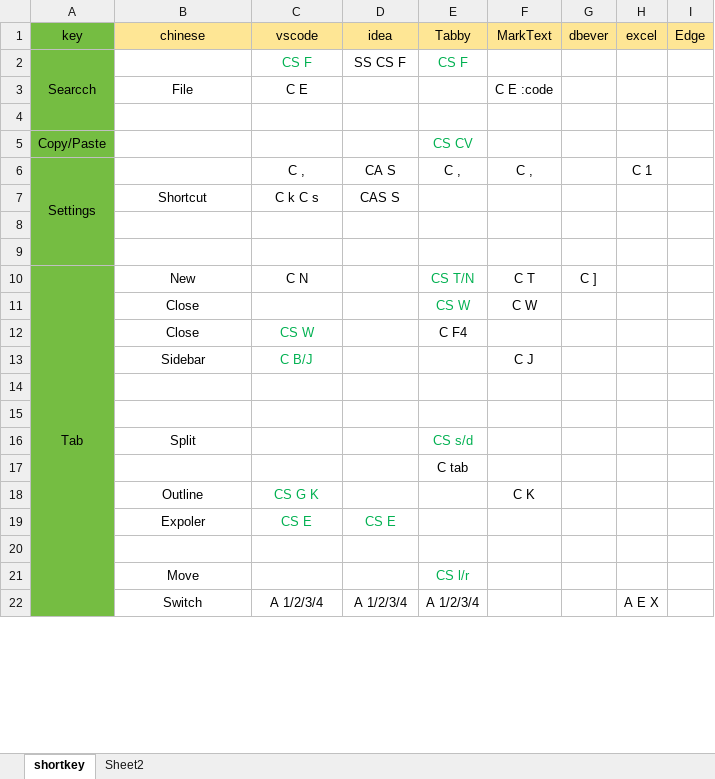
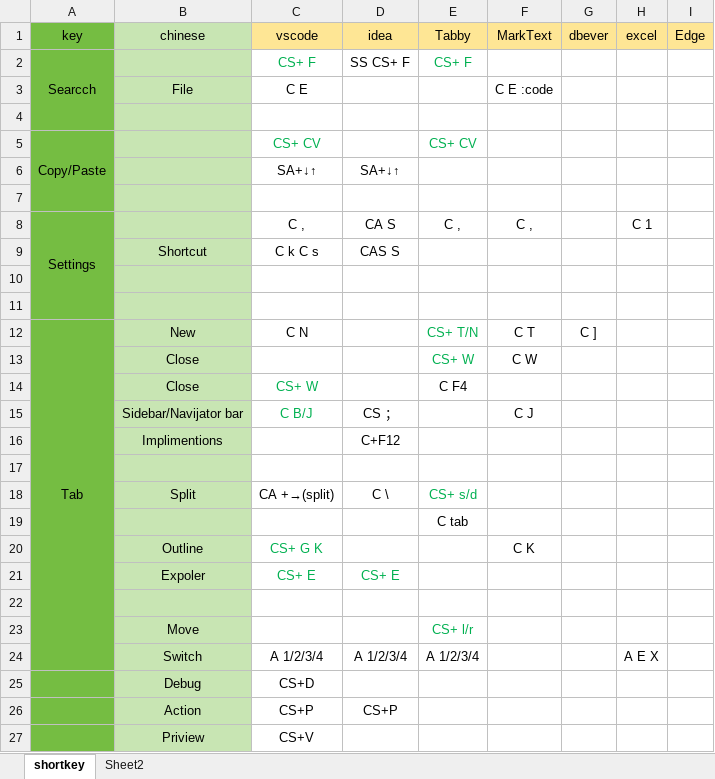
Before and after one commit to whfever/docum, an Excel workbook: api/svg/theme.xlsx, sheet shortkey, drawn as a sheet; only a part is shown; values as stored, in another font and other column widths than the file's, no borders; removed rows and columns are numbered as before the commit, all else as after; the diff covers the shown part only; the diff names each change by its address in the sheet, - before the commit and + after, or states it on an @@ line.

Commit message:
add   xlsx

```diff
--- a/api/svg/theme.xlsx (sheet shortkey)
+++ b/api/svg/theme.xlsx (sheet shortkey)
-B1 fill: #FEE695
+B1 fill: #C8E5B3
-B2:B5 fill: none
+B2:B5 fill: #C8E5B3
-C2 (vscode): CS F
+C2 (vscode): CS+ F
-D2 (idea): SS CS F
+D2 (idea): SS CS+ F
-E2 (Tabby): CS F
+E2 (Tabby): CS+ F
+A5:A7 merged
-C5 (vscode): (empty)
+C5 (vscode): CS+ CV
-E5 (Tabby): CS CV
+E5 (Tabby): CS+ CV
+row 6:  |  | SA+↓↑ | SA+↓↑
+row 7: (empty)
-B8:B15 fill: none
+B8:B15 fill: #C8E5B3
-E12 (Tabby): CS T/N
+E12 (Tabby): CS+ T/N
-E13 (Tabby): CS W
+E13 (Tabby): CS+ W
-C14 (vscode): CS W
+C14 (vscode): CS+ W
-B15 (chinese): Sidebar
+B15 (chinese): Sidebar/Navijator bar
-D15 (idea): (empty)
+D15 (idea): CS ；
+row 16:  | Implimentions |  | C+F12
-B17 fill: none
+B17 fill: #C8E5B3
+row 18:  | Split | CA +→(split) | C \ | CS+ s/d
@@ row 17 moved to row 19: C tab @@
+row 20:  | Outline | CS+ G K |  |  | C K
+row 21:  | Expoler | CS+ E | CS+ E
-B22 fill: none
+B22 fill: #C8E5B3
-row 16:  | Split |  |  | CS s/d
-row 18:  | Outline | CS G K |  |  | C K
-row 19:  | Expoler | CS E | CS E
-row 20: (empty)
-B23:B24 fill: none
+B23:B24 fill: #C8E5B3
-E23 (Tabby): CS l/r
+E23 (Tabby): CS+ l/r
+row 25:  | Debug | CS+D
+row 26:  | Action | CS+P | CS+P
+row 27:  | Priview | CS+V
```
Also changed, not shown: 5 added rows, 9 edited cells, cell formats and merged cells elsewhere in this sheet, 4 other files.
